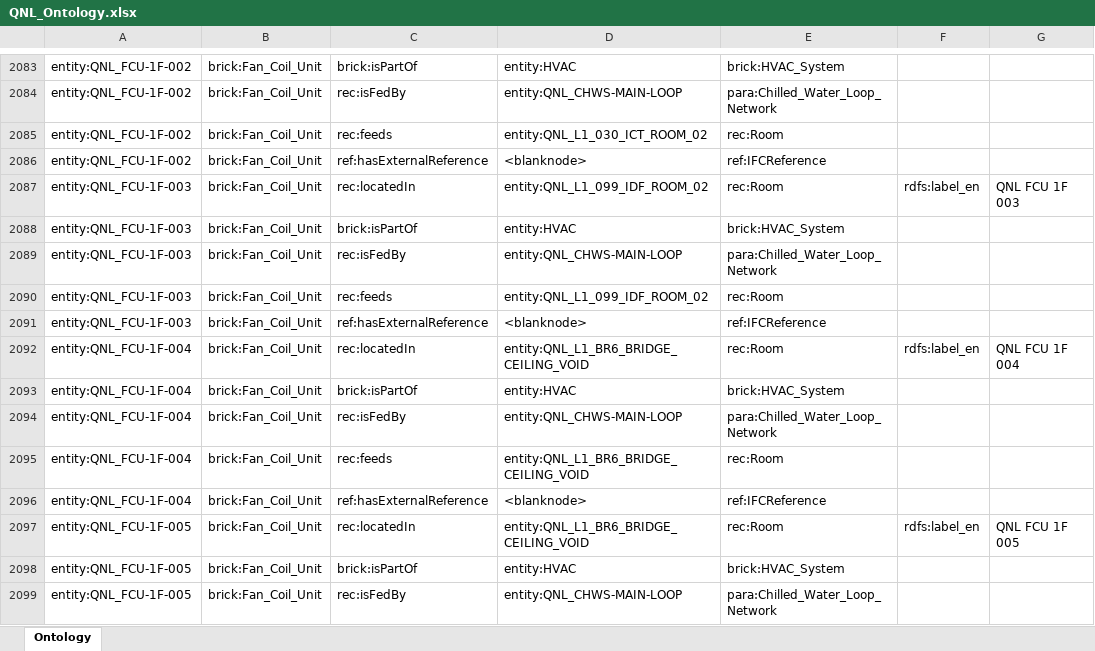
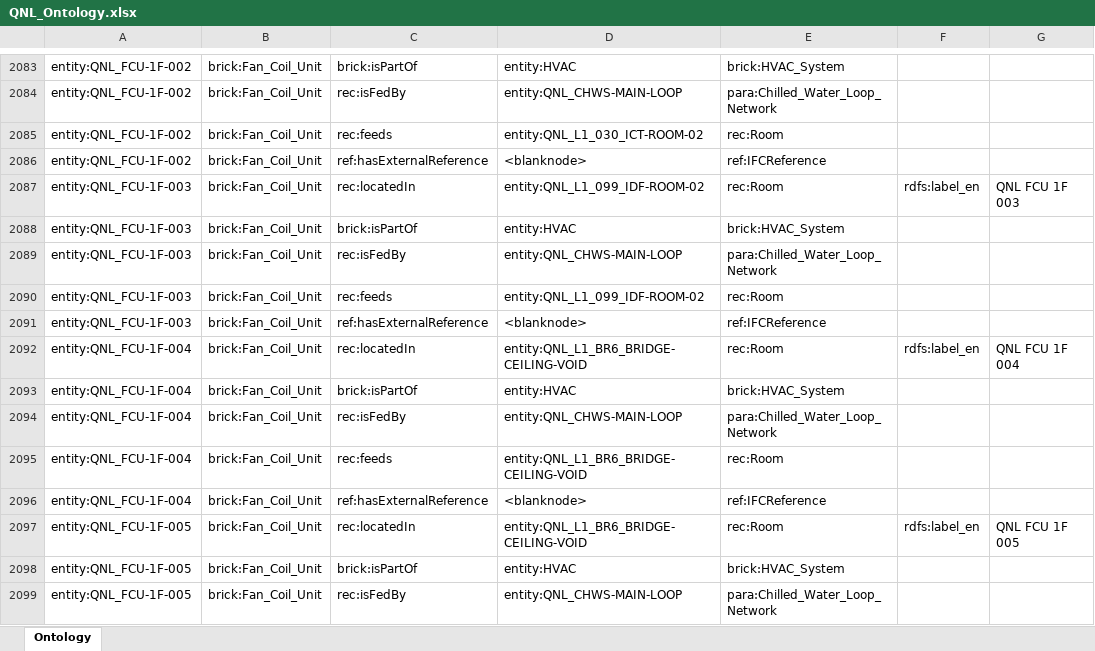
Before and after one commit to ahmad-smasri/claudeskills, an Excel workbook: projects/QNL/QNL_Ontology.xlsx, sheet Ontology, drawn as a sheet; only a part is shown, gaps mark what is left out; values as stored, in another font and other column widths than the file's, no borders; the diff covers the shown part only; the diff names each change by its address in the sheet, - before the commit and + after, or states it on an @@ line.

```diff
--- a/projects/QNL/QNL_Ontology.xlsx (sheet Ontology)
+++ b/projects/QNL/QNL_Ontology.xlsx (sheet Ontology)
-D2085: entity:QNL_L1_030_ICT_ROOM_02
+D2085: entity:QNL_L1_030_ICT-ROOM-02
-D2087: entity:QNL_L1_099_IDF_ROOM_02
+D2087: entity:QNL_L1_099_IDF-ROOM-02
-D2090: entity:QNL_L1_099_IDF_ROOM_02
+D2090: entity:QNL_L1_099_IDF-ROOM-02
-D2092: entity:QNL_L1_BR6_BRIDGE_CEILING_VOID
+D2092: entity:QNL_L1_BR6_BRIDGE-CEILING-VOID
-D2095: entity:QNL_L1_BR6_BRIDGE_CEILING_VOID
+D2095: entity:QNL_L1_BR6_BRIDGE-CEILING-VOID
-D2097: entity:QNL_L1_BR6_BRIDGE_CEILING_VOID
+D2097: entity:QNL_L1_BR6_BRIDGE-CEILING-VOID
```
Also changed, not shown: 1207 edited cells elsewhere in this sheet, 6 other files.
